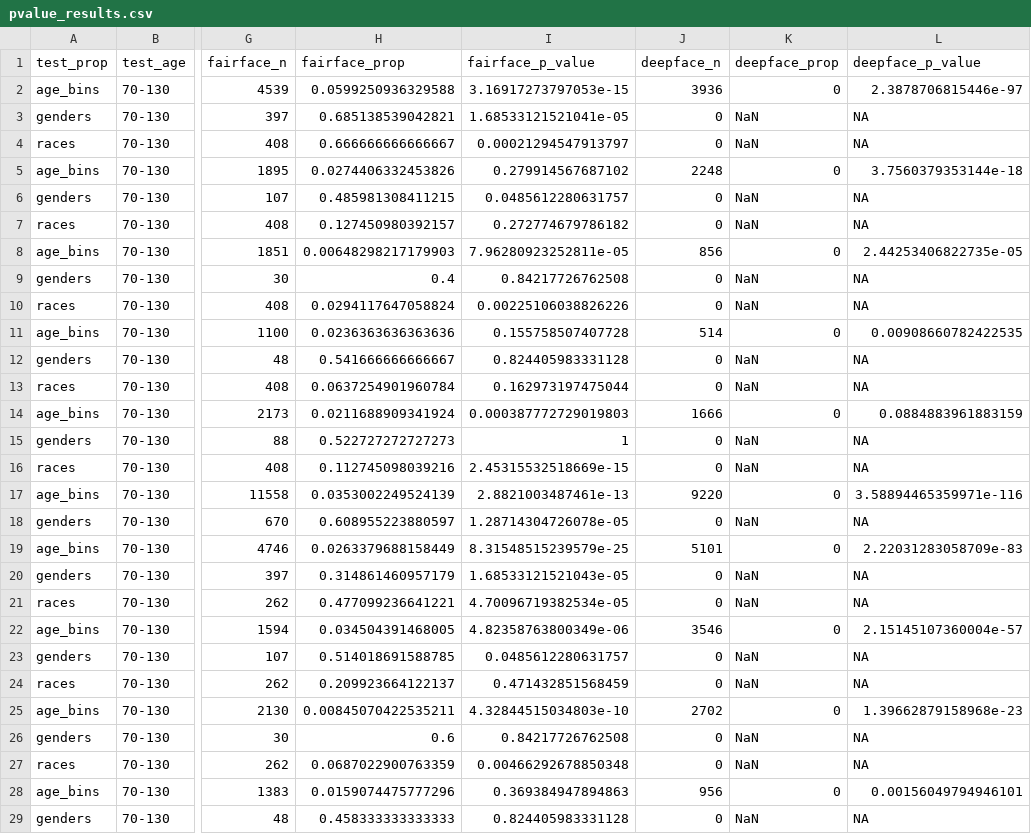
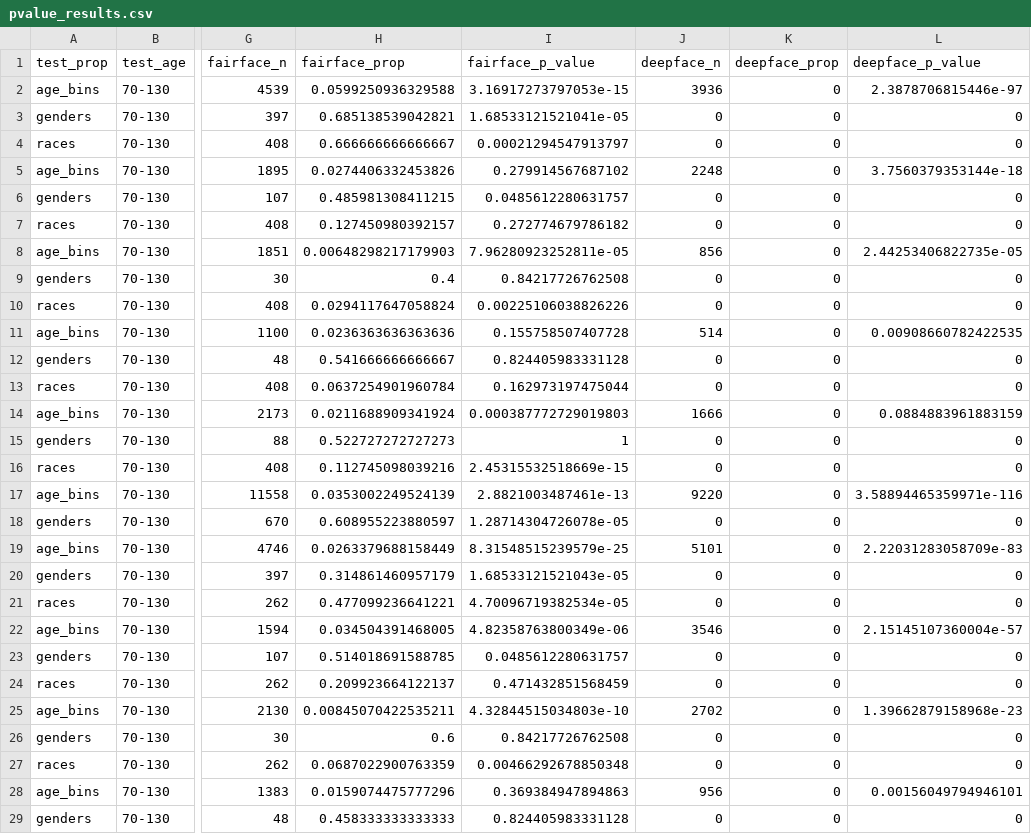
Before and after one commit to CUBoulder-DS/5301-5000-Final-Report, a CSV file: data/pvalue_results.csv, drawn as a sheet; only a part is shown, gaps mark what is left out; the diff covers the shown part only; the diff names each change by its address in the sheet, - before the commit and + after, or states it on an @@ line.

```diff
--- a/data/pvalue_results.csv
+++ b/data/pvalue_results.csv
-K3:K4 (deepface_prop): NaN
+K3:K4 (deepface_prop): 0
-L3:L4 (deepface_p_value): NA
+L3:L4 (deepface_p_value): 0
-K6:K7 (deepface_prop): NaN
+K6:K7 (deepface_prop): 0
-L6:L7 (deepface_p_value): NA
+L6:L7 (deepface_p_value): 0
-K9:K10 (deepface_prop): NaN
+K9:K10 (deepface_prop): 0
-L9:L10 (deepface_p_value): NA
+L9:L10 (deepface_p_value): 0
-K12:K13 (deepface_prop): NaN
+K12:K13 (deepface_prop): 0
-L12:L13 (deepface_p_value): NA
+L12:L13 (deepface_p_value): 0
-K15:K16 (deepface_prop): NaN
+K15:K16 (deepface_prop): 0
-L15:L16 (deepface_p_value): NA
+L15:L16 (deepface_p_value): 0
-K18 (deepface_prop): NaN
+K18 (deepface_prop): 0
-L18 (deepface_p_value): NA
+L18 (deepface_p_value): 0
-K20:K21 (deepface_prop): NaN
+K20:K21 (deepface_prop): 0
-L20:L21 (deepface_p_value): NA
+L20:L21 (deepface_p_value): 0
-K23:K24 (deepface_prop): NaN
+K23:K24 (deepface_prop): 0
-L23:L24 (deepface_p_value): NA
+L23:L24 (deepface_p_value): 0
-K26:K27 (deepface_prop): NaN
+K26:K27 (deepface_prop): 0
-L26:L27 (deepface_p_value): NA
+L26:L27 (deepface_p_value): 0
-K29 (deepface_prop): NaN
+K29 (deepface_prop): 0
-L29 (deepface_p_value): NA
+L29 (deepface_p_value): 0
```
Also changed, not shown: 134 edited cells elsewhere in this file, 2 other files.
